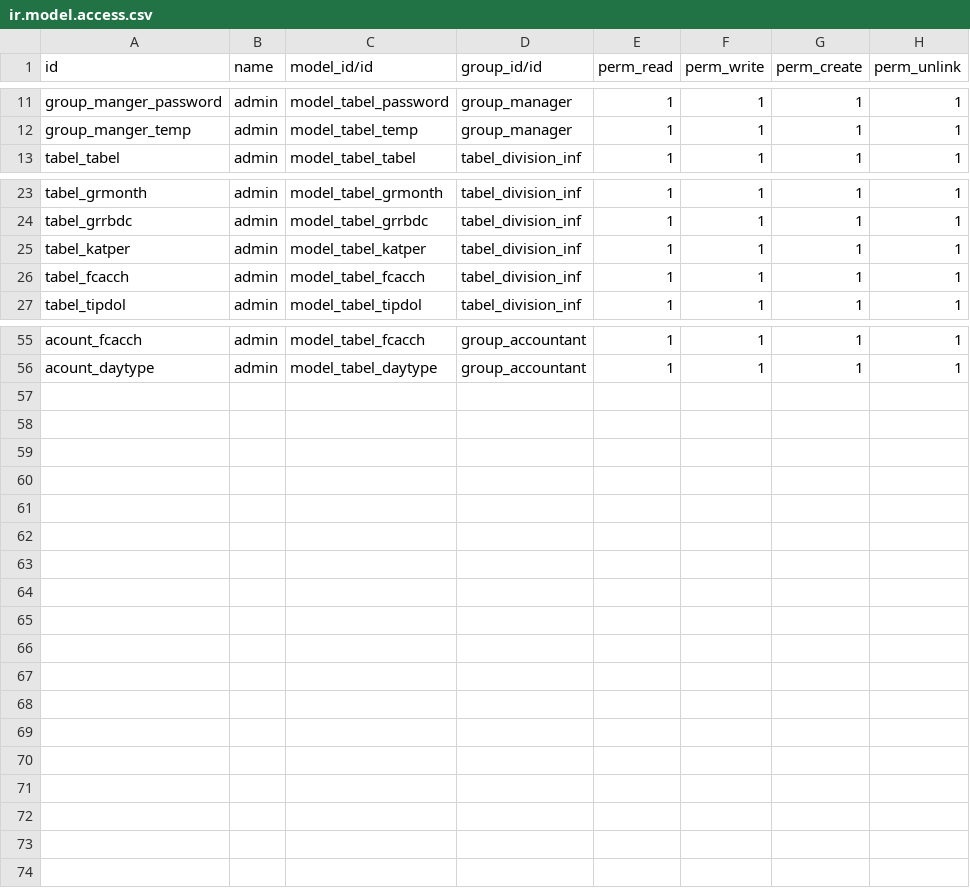
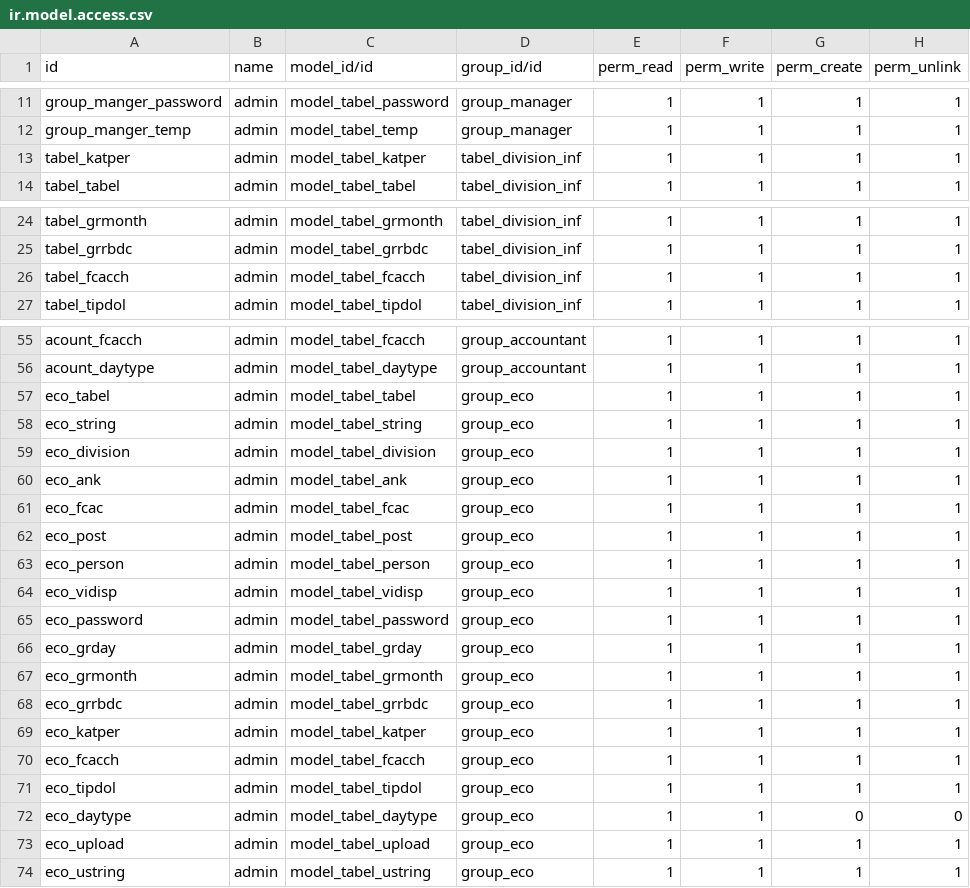
Before and after one commit to shurshilov/Tabel, a CSV file: security/ir.model.access.csv, drawn as a sheet; only a part is shown, gaps mark what is left out.

```diff
--- a/security/ir.model.access.csv
+++ b/security/ir.model.access.csv
@@ -12,2 +12,3 @@ group_manger_password,admin,model_tabel_password,group_manager,1,1,1,1
 group_manger_temp,admin,model_tabel_temp,group_manager,1,1,1,1
+tabel_katper,admin,model_tabel_katper,tabel_division_inf,1,1,1,1
 tabel_tabel,admin,model_tabel_tabel,tabel_division_inf,1,1,1,1
@@ -24,3 +25,2 @@ tabel_grmonth,admin,model_tabel_grmonth,tabel_division_inf,1,1,1,1
 tabel_grrbdc,admin,model_tabel_grrbdc,tabel_division_inf,1,1,1,1
-tabel_katper,admin,model_tabel_katper,tabel_division_inf,1,1,1,1
 tabel_fcacch,admin,model_tabel_fcacch,tabel_division_inf,1,1,1,1
@@ -56 +56,19 @@ acount_fcacch,admin,model_tabel_fcacch,group_accountant,1,1,1,1
 acount_daytype,admin,model_tabel_daytype,group_accountant,1,1,1,1
+eco_tabel,admin,model_tabel_tabel,group_eco,1,1,1,1
+eco_string,admin,model_tabel_string,group_eco,1,1,1,1
+eco_division,admin,model_tabel_division,group_eco,1,1,1,1
+eco_ank,admin,model_tabel_ank,group_eco,1,1,1,1
+eco_fcac,admin,model_tabel_fcac,group_eco,1,1,1,1
+eco_post,admin,model_tabel_post,group_eco,1,1,1,1
+eco_person,admin,model_tabel_person,group_eco,1,1,1,1
+eco_vidisp,admin,model_tabel_vidisp,group_eco,1,1,1,1
+eco_password,admin,model_tabel_password,group_eco,1,1,1,1
+eco_grday,admin,model_tabel_grday,group_eco,1,1,1,1
+eco_grmonth,admin,model_tabel_grmonth,group_eco,1,1,1,1
+eco_grrbdc,admin,model_tabel_grrbdc,group_eco,1,1,1,1
+eco_katper,admin,model_tabel_katper,group_eco,1,1,1,1
+eco_fcacch,admin,model_tabel_fcacch,group_eco,1,1,1,1
+eco_tipdol,admin,model_tabel_tipdol,group_eco,1,1,1,1
+eco_daytype,admin,model_tabel_daytype,group_eco,1,1,0,0
+eco_upload,admin,model_tabel_upload,group_eco,1,1,1,1
+eco_ustring,admin,model_tabel_ustring,group_eco,1,1,1,1
```
Also changed, not shown: 4 other files.
